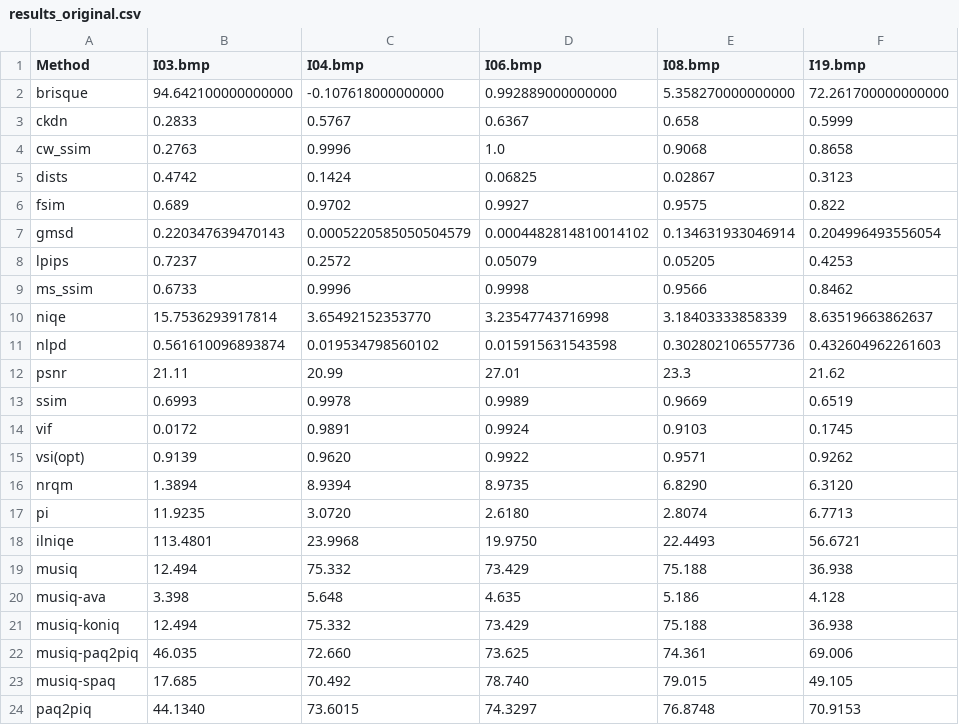
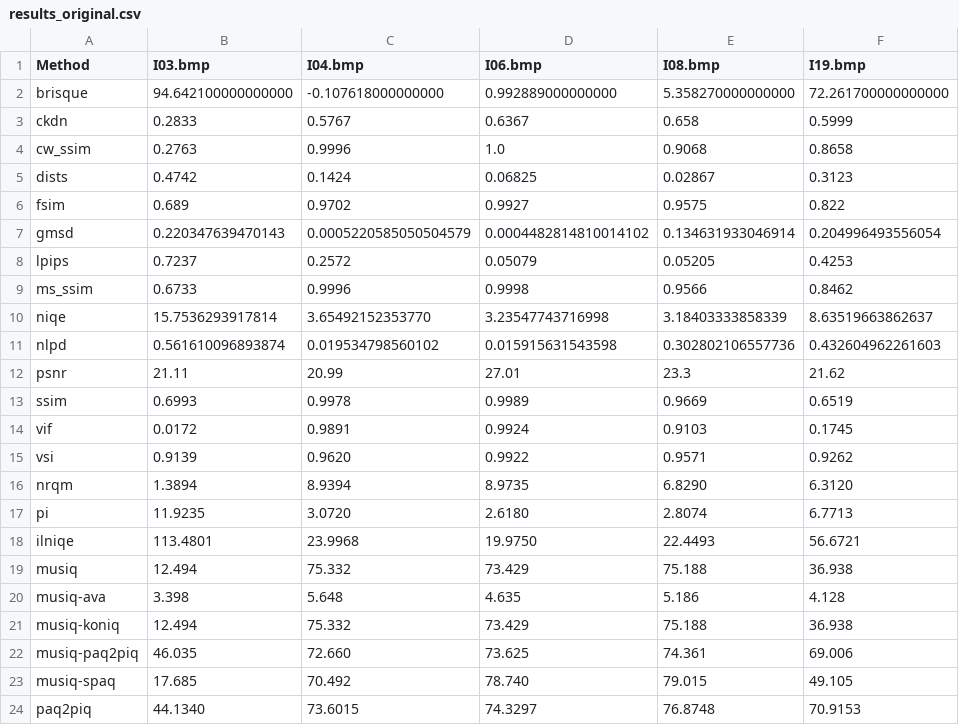
Before and after one commit to chaofengc/IQA-PyTorch, a CSV file: ResultsCalibra/results_original.csv, drawn as a sheet.

```diff
--- a/ResultsCalibra/results_original.csv
+++ b/ResultsCalibra/results_original.csv
@@ -14,3 +14,3 @@ ssim,0.6993,0.9978,0.9989,0.9669,0.6519
 vif,0.0172,0.9891,0.9924,0.9103,0.1745
-vsi(opt),0.9139,0.9620,0.9922,0.9571,0.9262
+vsi,0.9139,0.9620,0.9922,0.9571,0.9262
 nrqm,1.3894,8.9394,8.9735,6.8290,6.3120
```
Also changed, not shown: 7 other files.
